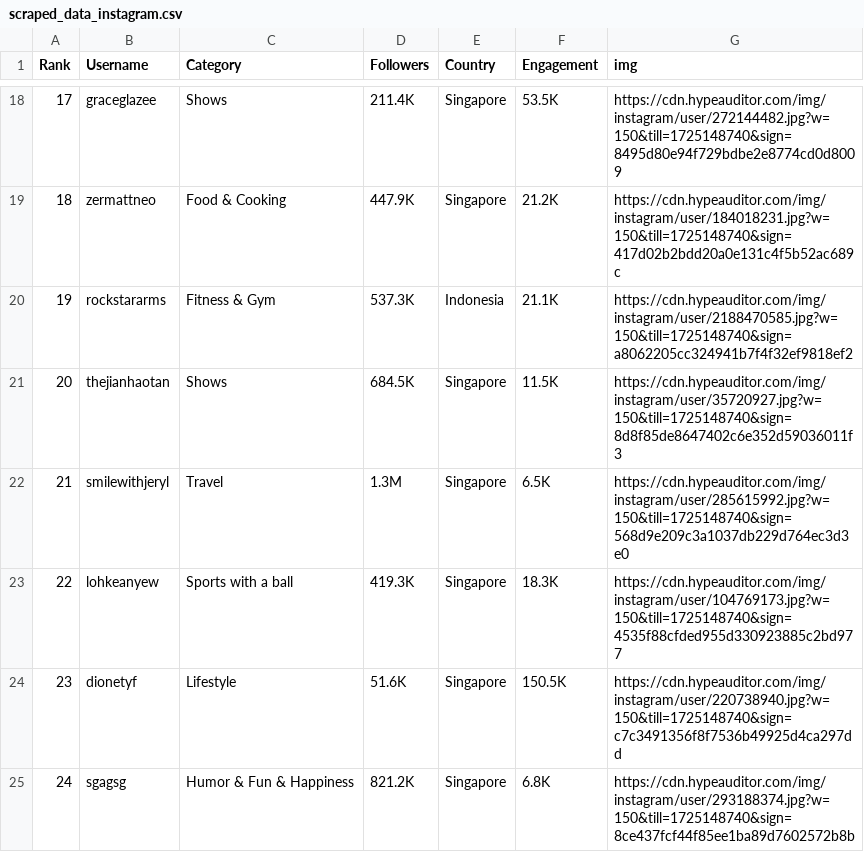
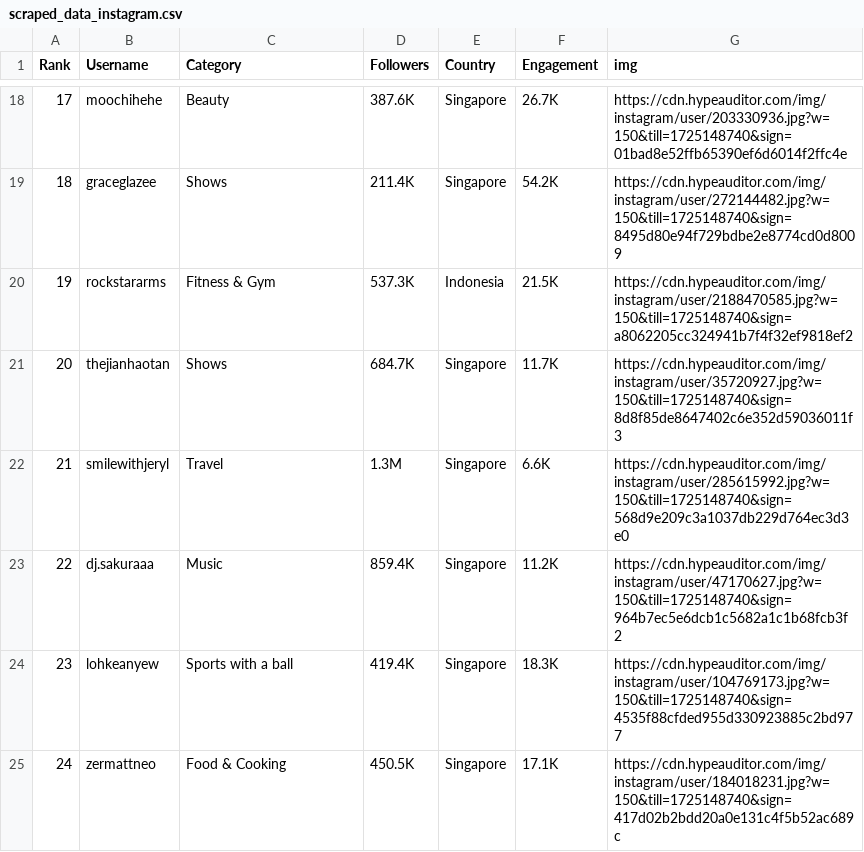
Before and after one commit to Shubham-karn/social_scrapper, a CSV file: scraped_data_instagram.csv, drawn as a sheet; only a part is shown, gaps mark what is left out; the diff covers the shown part only.

```diff
--- a/scraped_data_instagram.csv
+++ b/scraped_data_instagram.csv
@@ -18,8 +18,8 @@ Rank,Username,Category,Followers,Country,Engagement,img
-17,graceglazee,Shows,211.4K,Singapore,53.5K,https://cdn.hypeauditor.com/img/instagram/user/272144482.jpg?w=150&till=1725148740&sign=8495d80e94f729bdbe2e8774cd0d8009
-18,zermattneo,Food & Cooking,447.9K,Singapore,21.2K,https://cdn.hypeauditor.com/img/instagram/user/184018231.jpg?w=150&till=1725148740&sign=417d02b2bdd20a0e131c4f5b52ac689c
-19,rockstararms,Fitness & Gym,537.3K,Indonesia,21.1K,https://cdn.hypeauditor.com/img/instagram/user/2188470585.jpg?w=150&till=1725148740&sign=a8062205cc324941b7f4f32ef9818ef2
-20,thejianhaotan,Shows,684.5K,Singapore,11.5K,https://cdn.hypeauditor.com/img/instagram/user/35720927.jpg?w=150&till=1725148740&sign=8d8f85de8647402c6e352d59036011f3
-21,smilewithjeryl,Travel,1.3M,Singapore,6.5K,https://cdn.hypeauditor.com/img/instagram/user/285615992.jpg?w=150&till=1725148740&sign=568d9e209c3a1037db229d764ec3d3e0
-22,lohkeanyew,Sports with a ball,419.3K,Singapore,18.3K,https://cdn.hypeauditor.com/img/instagram/user/104769173.jpg?w=150&till=1725148740&sign=4535f88cfded955d330923885c2bd977
-23,dionetyf,Lifestyle,51.6K,Singapore,150.5K,https://cdn.hypeauditor.com/img/instagram/user/220738940.jpg?w=150&till=1725148740&sign=c7c3491356f8f7536b49925d4ca297dd
-24,sgagsg,Humor & Fun & Happiness,821.2K,Singapore,6.8K,https://cdn.hypeauditor.com/img/instagram/user/293188374.jpg?w=150&till=1725148740&sign=8ce437fcf44f85ee1ba89d7602572b8b
+17,moochihehe,Beauty,387.6K,Singapore,26.7K,https://cdn.hypeauditor.com/img/instagram/user/203330936.jpg?w=150&till=1725148740&sign=01bad8e52ffb65390ef6d6014f2ffc4e
+18,graceglazee,Shows,211.4K,Singapore,54.2K,https://cdn.hypeauditor.com/img/instagram/user/272144482.jpg?w=150&till=1725148740&sign=8495d80e94f729bdbe2e8774cd0d8009
+19,rockstararms,Fitness & Gym,537.3K,Indonesia,21.5K,https://cdn.hypeauditor.com/img/instagram/user/2188470585.jpg?w=150&till=1725148740&sign=a8062205cc324941b7f4f32ef9818ef2
+20,thejianhaotan,Shows,684.7K,Singapore,11.7K,https://cdn.hypeauditor.com/img/instagram/user/35720927.jpg?w=150&till=1725148740&sign=8d8f85de8647402c6e352d59036011f3
+21,smilewithjeryl,Travel,1.3M,Singapore,6.6K,https://cdn.hypeauditor.com/img/instagram/user/285615992.jpg?w=150&till=1725148740&sign=568d9e209c3a1037db229d764ec3d3e0
+22,dj.sakuraaa,Music,859.4K,Singapore,11.2K,https://cdn.hypeauditor.com/img/instagram/user/47170627.jpg?w=150&till=1725148740&sign=964b7ec5e6dcb1c5682a1c1b68fcb3f2
+23,lohkeanyew,Sports with a ball,419.4K,Singapore,18.3K,https://cdn.hypeauditor.com/img/instagram/user/104769173.jpg?w=150&till=1725148740&sign=4535f88cfded955d330923885c2bd977
+24,zermattneo,Food & Cooking,450.5K,Singapore,17.1K,https://cdn.hypeauditor.com/img/instagram/user/184018231.jpg?w=150&till=1725148740&sign=417d02b2bdd20a0e131c4f5b52ac689c
```
Also changed, not shown: 171 edited cells elsewhere in this file, 1 other file.
